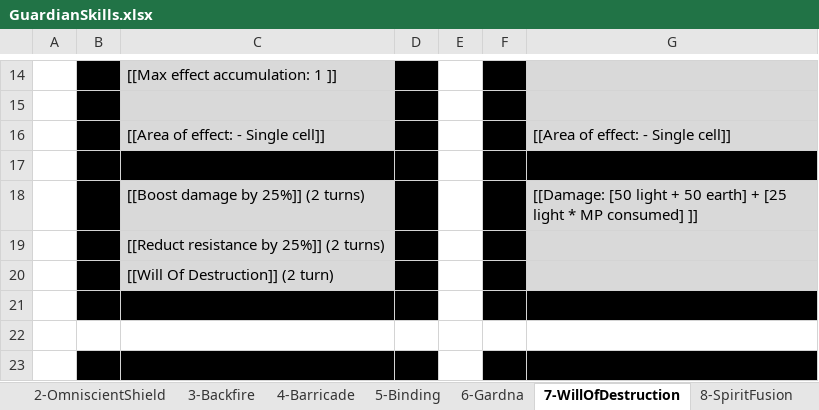
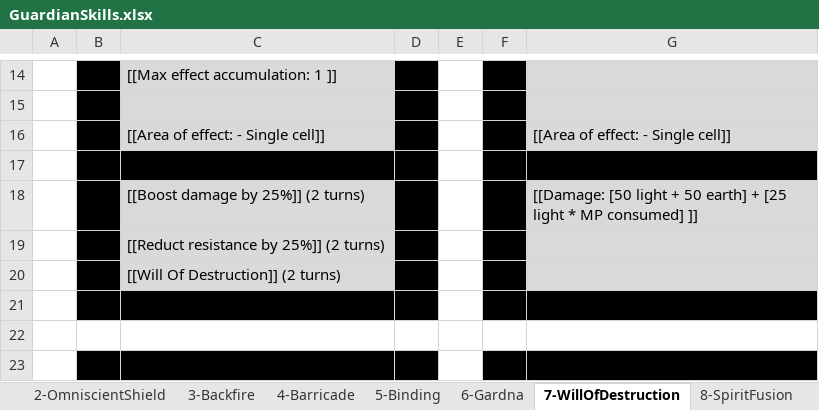
Before and after one commit to opachot/BattleForVoxturia, an Excel workbook: GameDesign/Class/_Done/4_Guardian/Documentation/GuardianSkills.xlsx, sheet 7-WillOfDestruction, drawn as a sheet; only a part is shown, gaps mark what is left out; values as stored, in another font and other column widths than the file's, no borders; the diff names each change by its address in the sheet, - before the commit and + after, or states it on an @@ line.

```diff
--- a/GameDesign/Class/_Done/4_Guardian/Documentation/GuardianSkills.xlsx (sheet 7-WillOfDestruction)
+++ b/GameDesign/Class/_Done/4_Guardian/Documentation/GuardianSkills.xlsx (sheet 7-WillOfDestruction)
-C20: [[Will Of Destruction]] (2 turn)
+C20: [[Will Of Destruction]] (2 turns)
```
Also changed, not shown: GameDesign/Class/9-Vampire/Documentation/VampireSkills.xlsx, GameDesign/Class/_Done/2_Hunter/Documentation/HunterSkills.xlsx.
